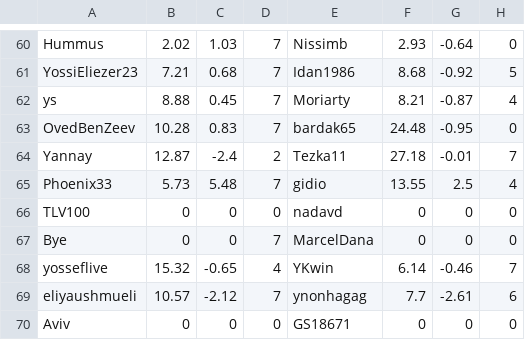
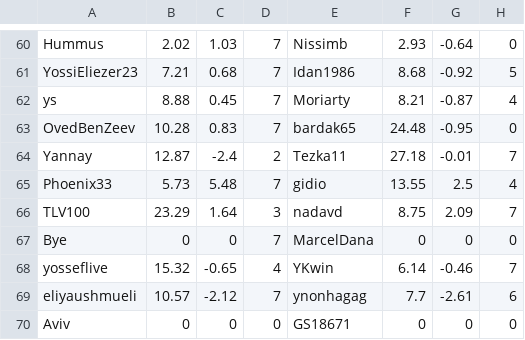
Before and after one commit to guyeli31/Shabi-Israel, a CSV file: leagues/Shabi Israel March 2026/leaguedata.csv, drawn as a sheet; only a part is shown, gaps mark what is left out.

Commit message:
Auto-update leagues

```diff
--- a/leagues/Shabi Israel March 2026/leaguedata.csv
+++ b/leagues/Shabi Israel March 2026/leaguedata.csv
@@ -65,3 +65,3 @@ Yannay,12.87,-2.4,2,Tezka11,27.18,-0.01,7
 Phoenix33,5.73,5.48,7,gidio,13.55,2.5,4
-TLV100,0,0,0,nadavd,0,0,0
+TLV100,23.29,1.64,3,nadavd,8.75,2.09,7
 Bye,0,0,7,MarcelDana,0,0,0
```
Also changed, not shown: 9 other files.
